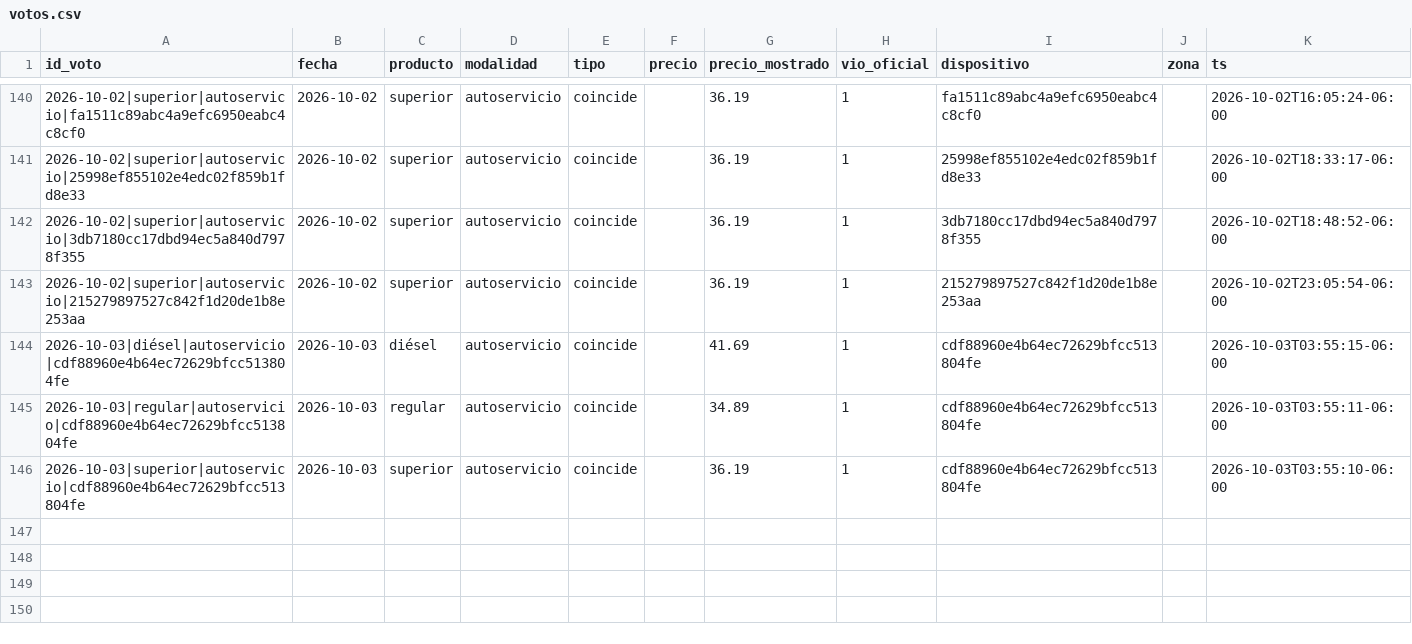
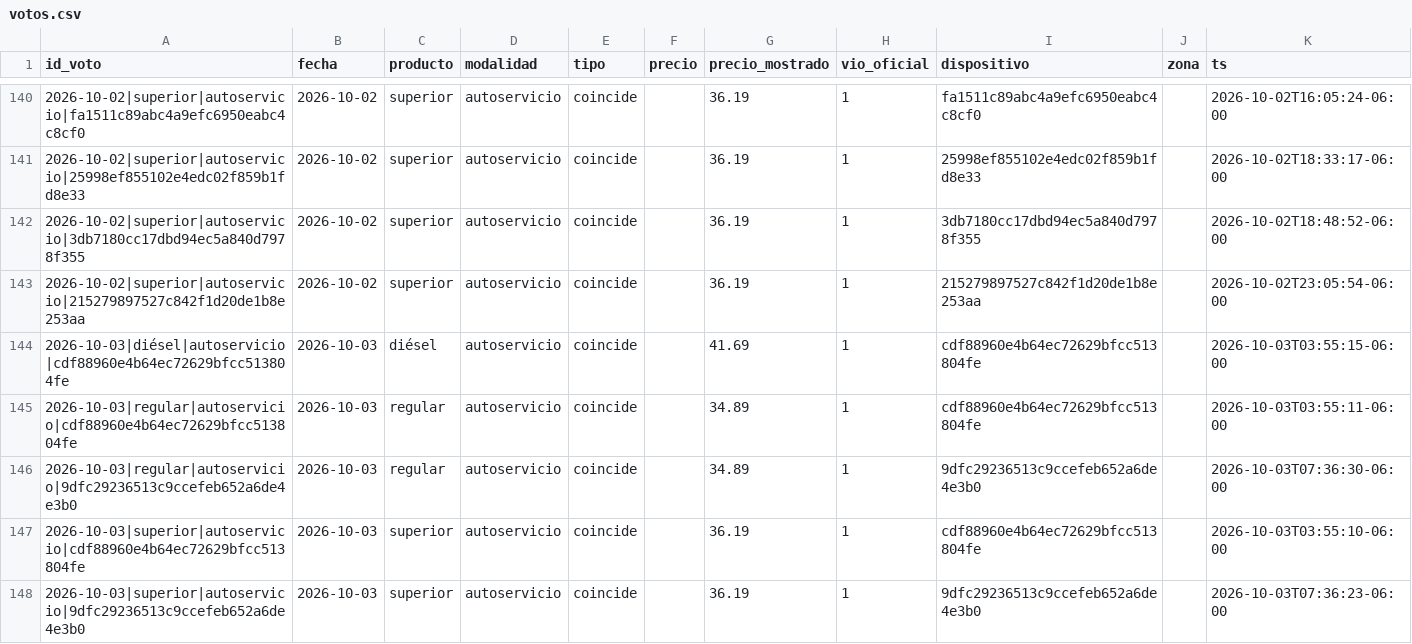
Before and after one commit to yartoorsdar/gasolina-gt, a CSV file: data/db/votos.csv, drawn as a sheet; only a part is shown, gaps mark what is left out; the diff names each change by its address in the sheet, - before the commit and + after, or states it on an @@ line.

```diff
--- a/data/db/votos.csv
+++ b/data/db/votos.csv
+row 146: 2026-10-03|regular|autoservicio|9dfc29236513c9ccefeb652a6de4e3b0 | 2026-10-03 | regular | autoservicio | coincide |  | 34.89 | 1 | 9dfc29236513c9ccefeb652a6de4e3b0 |  | 2026-10-03T07:36:30-06:00
+row 148: 2026-10-03|superior|autoservicio|9dfc29236513c9ccefeb652a6de4e3b0 | 2026-10-03 | superior | autoservicio | coincide |  | 36.19 | 1 | 9dfc29236513c9ccefeb652a6de4e3b0 |  | 2026-10-03T07:36:23-06:00
```
Also changed, not shown: data/db/articulos.csv, data/db/calibracion.csv, 1 other file.
